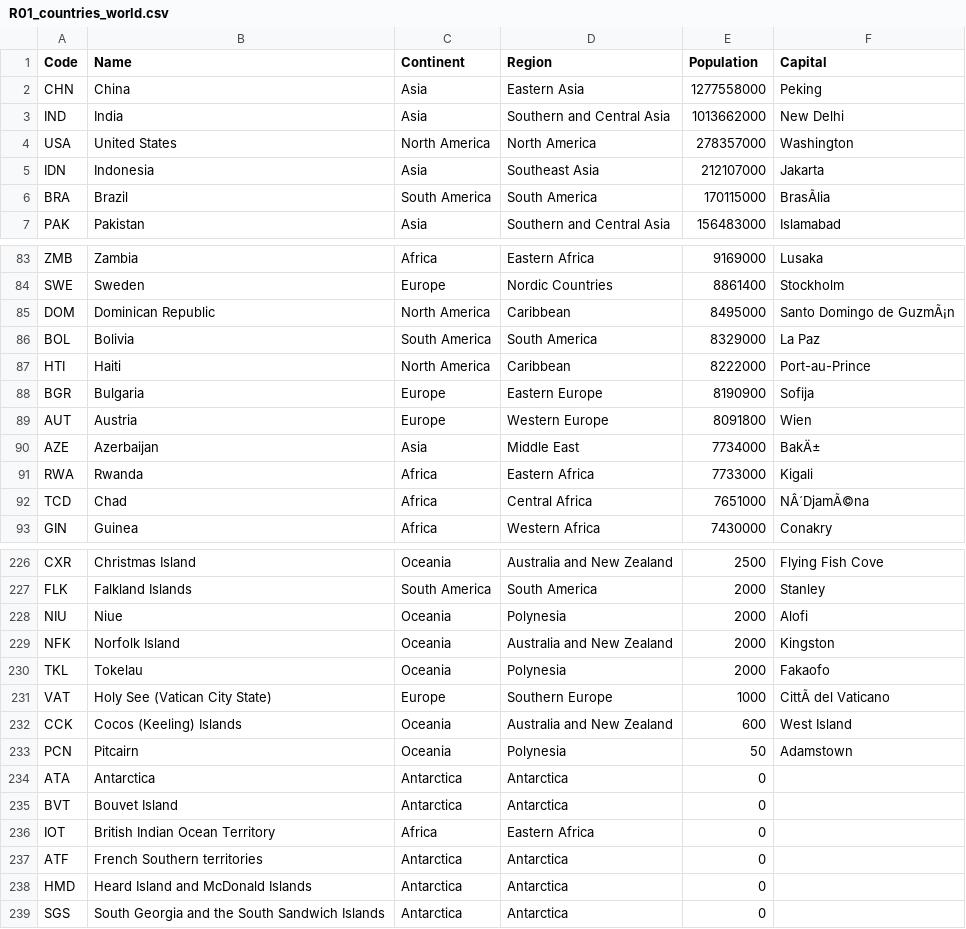
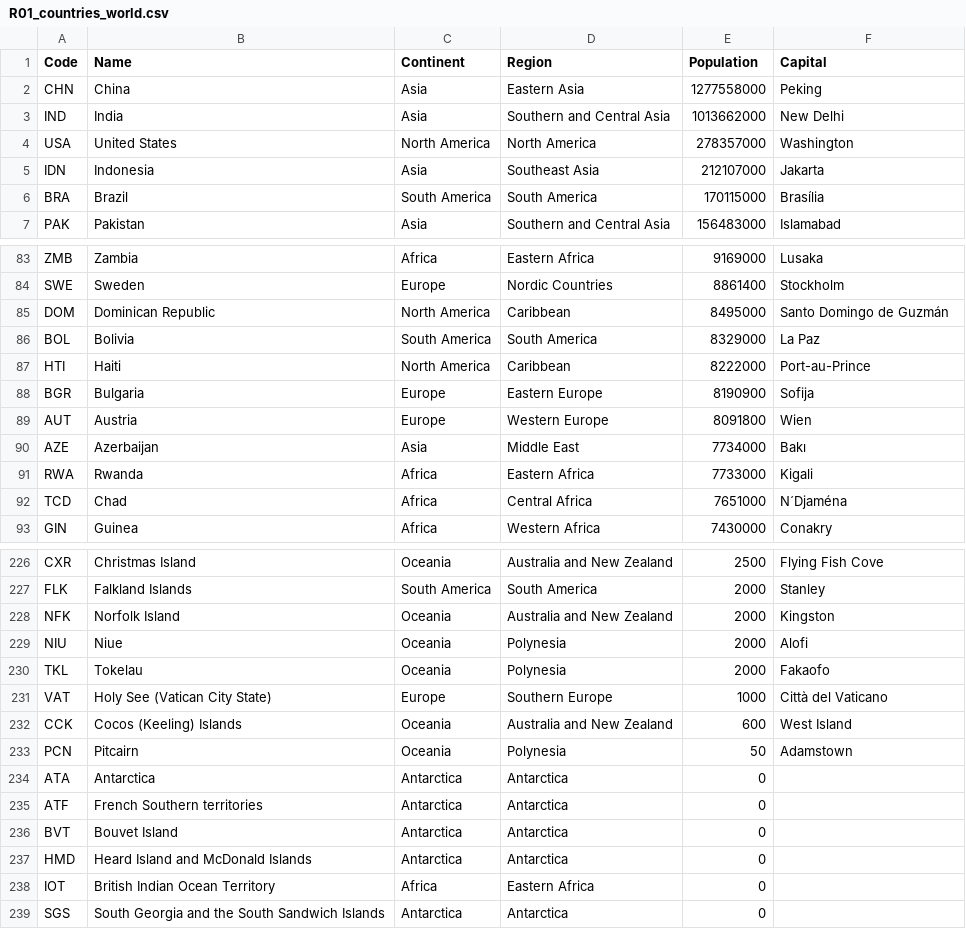
Before and after one commit to napier-devops-group13/world-population-report, a CSV file: docs/evidence/R01_countries_world.csv, drawn as a sheet; only a part is shown, gaps mark what is left out; the diff covers the shown part only; the diff names each change by its address in the sheet, - before the commit and + after, or states it on an @@ line.

```diff
--- a/docs/evidence/R01_countries_world.csv
+++ b/docs/evidence/R01_countries_world.csv
-F6 (Capital): BrasÃlia
+F6 (Capital): Brasília
-F85 (Capital): Santo Domingo de GuzmÃ¡n
+F85 (Capital): Santo Domingo de Guzmán
-F90 (Capital): BakÄ±
+F90 (Capital): Bakı
-F92 (Capital): NÂ´DjamÃ©na
+F92 (Capital): N´Djaména
@@ row 229 moved to row 228: NFK @@
-F231 (Capital): CittÃ del Vaticano
+F231 (Capital): Città del Vaticano
@@ row 237 moved to row 235: ATF @@
@@ row 238 moved to row 237: HMD @@
```
Also changed, not shown: 20 edited cells elsewhere in this file, docs/evidence/R02_countries_continent_Asia.csv, 31 other files.
